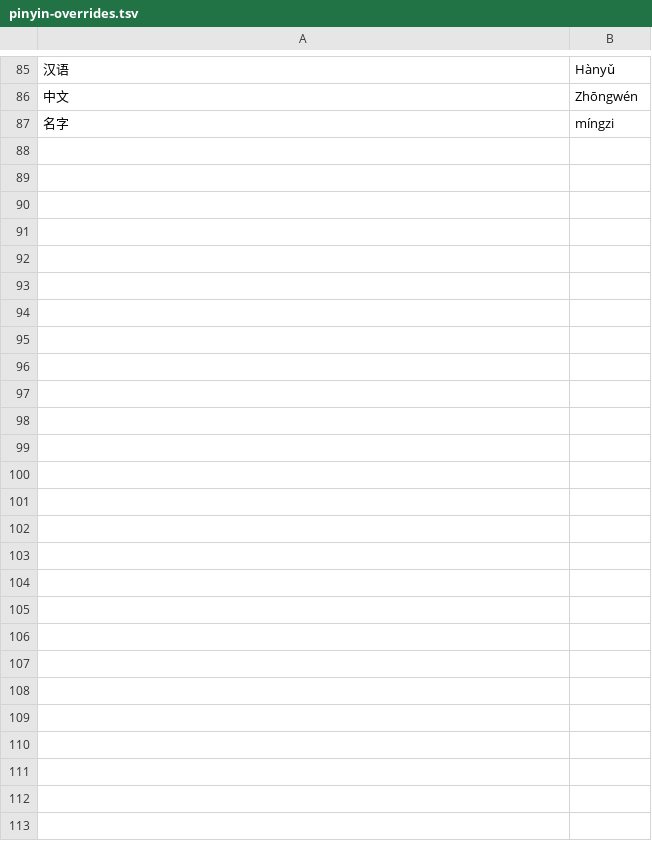
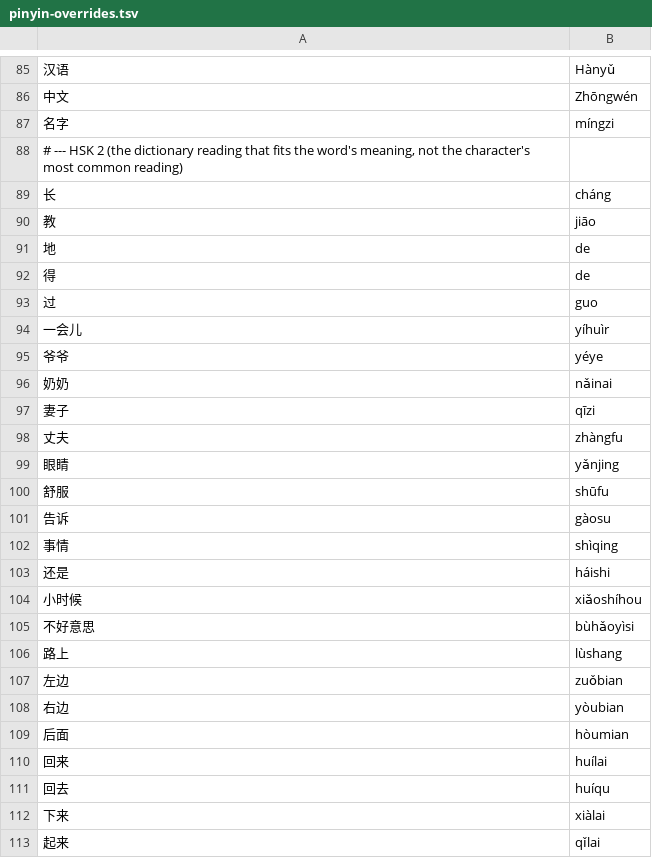
Before and after one commit to alvinyu20/hsk-path, a TSV file: content/pinyin-overrides.tsv, drawn as a sheet; only a part is shown, gaps mark what is left out.

```diff
--- a/content/pinyin-overrides.tsv
+++ b/content/pinyin-overrides.tsv
@@ -87 +87,27 @@
 名字	míngzi
+# --- HSK 2 (the dictionary reading that fits the word's meaning, not the character's most common reading)
+长	cháng
+教	jiāo
+地	de
+得	de
+过	guo
+一会儿	yíhuìr
+爷爷	yéye
+奶奶	nǎinai
+妻子	qīzi
+丈夫	zhàngfu
+眼睛	yǎnjing
+舒服	shūfu
+告诉	gàosu
+事情	shìqing
+还是	háishi
+小时候	xiǎoshíhou
+不好意思	bùhǎoyìsi
+路上	lùshang
+左边	zuǒbian
+右边	yòubian
+后面	hòumian
+回来	huílai
+回去	huíqu
+下来	xiàlai
+起来	qǐlai
```
Also changed, not shown: content/gloss-synonyms.tsv, 46 other files.
